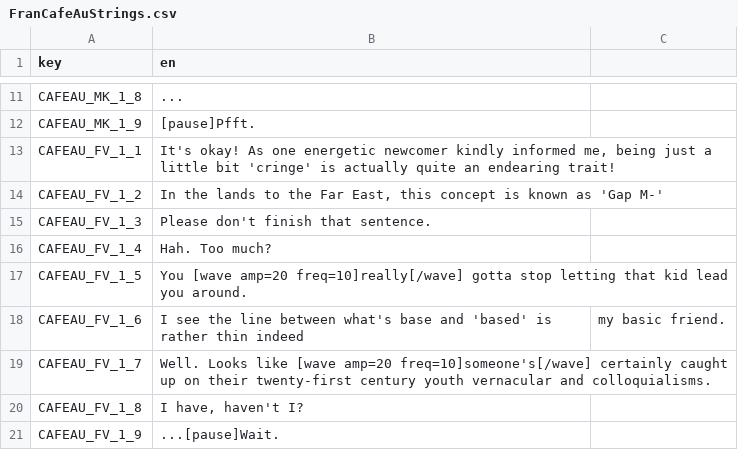
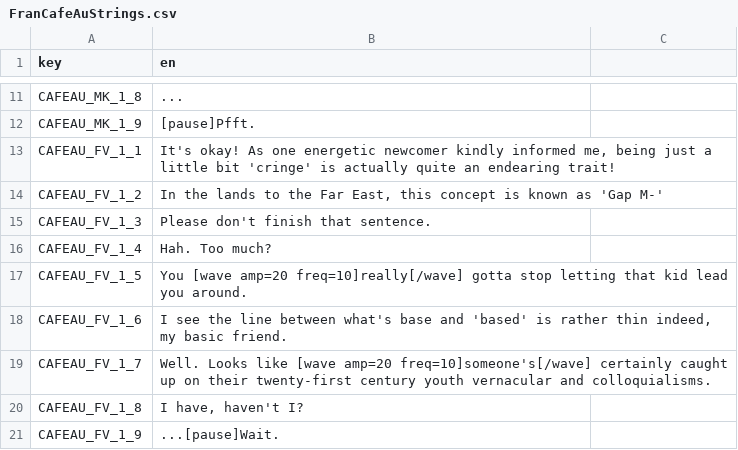
Before and after one commit to silktofuprincess/CassetteBeastMod-gnostalgicmnemonic, a CSV file: FranCafeAuStrings.csv, drawn as a sheet; only a part is shown, gaps mark what is left out.

Commit message:
Update FranCafeAuStrings.csv

```diff
--- a/FranCafeAuStrings.csv
+++ b/FranCafeAuStrings.csv
@@ -17,3 +17,3 @@ CAFEAU_FV_1_4,Hah. Too much?
 CAFEAU_FV_1_5,You [wave amp=20 freq=10]really[/wave] gotta stop letting that kid lead you around.
-CAFEAU_FV_1_6,I see the line between what's base and 'based' is rather thin indeed, my basic friend.
+CAFEAU_FV_1_6,"I see the line between what's base and 'based' is rather thin indeed, my basic friend."
 CAFEAU_FV_1_7,Well. Looks like [wave amp=20 freq=10]someone's[/wave] certainly caught up on their twenty-first century youth vernacular and colloquialisms.
```
